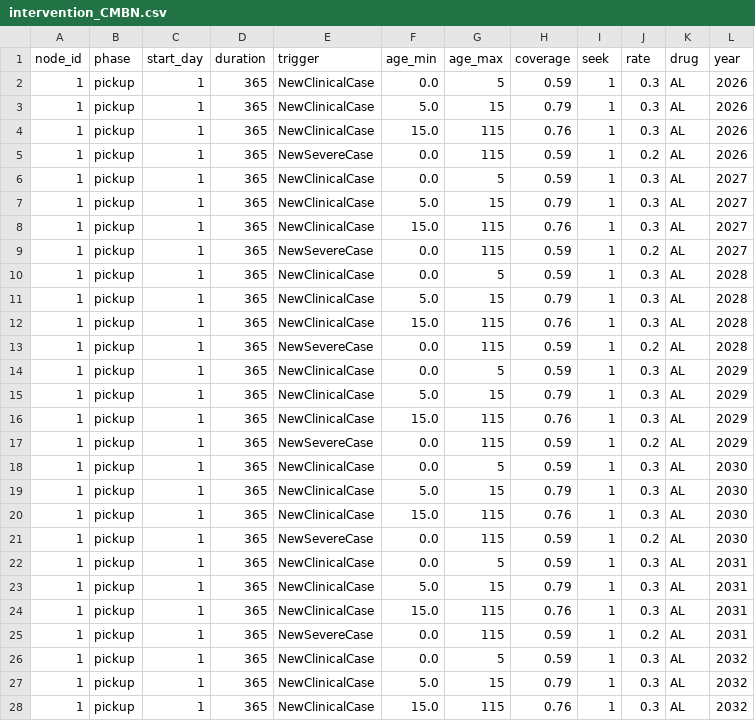
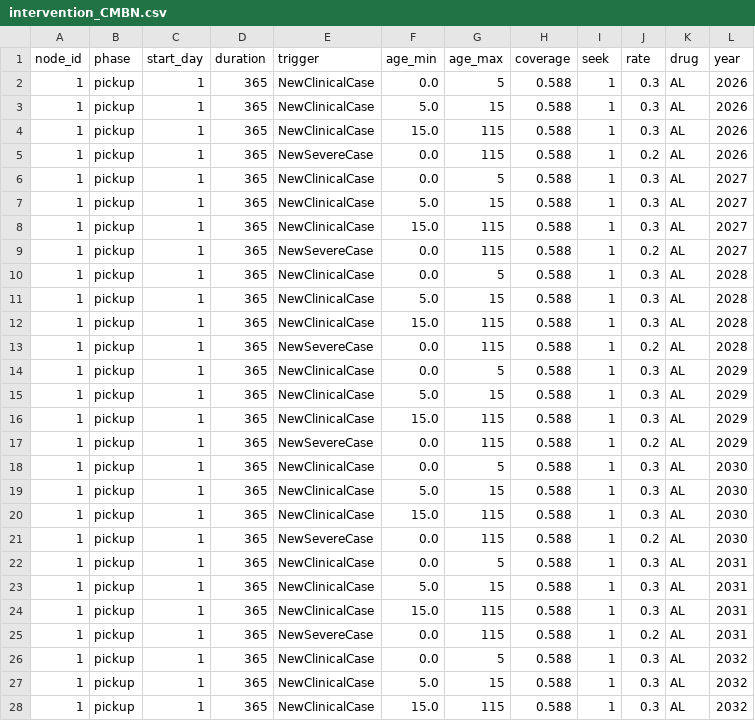
Before and after one commit to GraceA927/-Final-Project-UWR, a CSV file: inputs/_projection_inputs/intervention_CMBN.csv, drawn as a sheet; only a part is shown; the diff covers the shown part only.

```diff
--- a/inputs/_projection_inputs/intervention_CMBN.csv
+++ b/inputs/_projection_inputs/intervention_CMBN.csv
@@ -1,28 +1,28 @@
 node_id,phase,start_day,duration,trigger,age_min,age_max,coverage,seek,rate,drug,year
-1,pickup,1,365,NewClinicalCase,0.0,5,0.59,1,0.3,AL,2026
-1,pickup,1,365,NewClinicalCase,5.0,15,0.79,1,0.3,AL,2026
-1,pickup,1,365,NewClinicalCase,15.0,115,0.76,1,0.3,AL,2026
-1,pickup,1,365,NewSevereCase,0.0,115,0.59,1,0.2,AL,2026
-1,pickup,1,365,NewClinicalCase,0.0,5,0.59,1,0.3,AL,2027
-1,pickup,1,365,NewClinicalCase,5.0,15,0.79,1,0.3,AL,2027
-1,pickup,1,365,NewClinicalCase,15.0,115,0.76,1,0.3,AL,2027
-1,pickup,1,365,NewSevereCase,0.0,115,0.59,1,0.2,AL,2027
-1,pickup,1,365,NewClinicalCase,0.0,5,0.59,1,0.3,AL,2028
-1,pickup,1,365,NewClinicalCase,5.0,15,0.79,1,0.3,AL,2028
-1,pickup,1,365,NewClinicalCase,15.0,115,0.76,1,0.3,AL,2028
-1,pickup,1,365,NewSevereCase,0.0,115,0.59,1,0.2,AL,2028
-1,pickup,1,365,NewClinicalCase,0.0,5,0.59,1,0.3,AL,2029
-1,pickup,1,365,NewClinicalCase,5.0,15,0.79,1,0.3,AL,2029
-1,pickup,1,365,NewClinicalCase,15.0,115,0.76,1,0.3,AL,2029
-1,pickup,1,365,NewSevereCase,0.0,115,0.59,1,0.2,AL,2029
-1,pickup,1,365,NewClinicalCase,0.0,5,0.59,1,0.3,AL,2030
-1,pickup,1,365,NewClinicalCase,5.0,15,0.79,1,0.3,AL,2030
-1,pickup,1,365,NewClinicalCase,15.0,115,0.76,1,0.3,AL,2030
-1,pickup,1,365,NewSevereCase,0.0,115,0.59,1,0.2,AL,2030
-1,pickup,1,365,NewClinicalCase,0.0,5,0.59,1,0.3,AL,2031
-1,pickup,1,365,NewClinicalCase,5.0,15,0.79,1,0.3,AL,2031
-1,pickup,1,365,NewClinicalCase,15.0,115,0.76,1,0.3,AL,2031
-1,pickup,1,365,NewSevereCase,0.0,115,0.59,1,0.2,AL,2031
-1,pickup,1,365,NewClinicalCase,0.0,5,0.59,1,0.3,AL,2032
-1,pickup,1,365,NewClinicalCase,5.0,15,0.79,1,0.3,AL,2032
-1,pickup,1,365,NewClinicalCase,15.0,115,0.76,1,0.3,AL,2032
+1,pickup,1,365,NewClinicalCase,0.0,5,0.588,1,0.3,AL,2026
+1,pickup,1,365,NewClinicalCase,5.0,15,0.588,1,0.3,AL,2026
+1,pickup,1,365,NewClinicalCase,15.0,115,0.588,1,0.3,AL,2026
+1,pickup,1,365,NewSevereCase,0.0,115,0.588,1,0.2,AL,2026
+1,pickup,1,365,NewClinicalCase,0.0,5,0.588,1,0.3,AL,2027
+1,pickup,1,365,NewClinicalCase,5.0,15,0.588,1,0.3,AL,2027
+1,pickup,1,365,NewClinicalCase,15.0,115,0.588,1,0.3,AL,2027
+1,pickup,1,365,NewSevereCase,0.0,115,0.588,1,0.2,AL,2027
+1,pickup,1,365,NewClinicalCase,0.0,5,0.588,1,0.3,AL,2028
+1,pickup,1,365,NewClinicalCase,5.0,15,0.588,1,0.3,AL,2028
+1,pickup,1,365,NewClinicalCase,15.0,115,0.588,1,0.3,AL,2028
+1,pickup,1,365,NewSevereCase,0.0,115,0.588,1,0.2,AL,2028
+1,pickup,1,365,NewClinicalCase,0.0,5,0.588,1,0.3,AL,2029
+1,pickup,1,365,NewClinicalCase,5.0,15,0.588,1,0.3,AL,2029
+1,pickup,1,365,NewClinicalCase,15.0,115,0.588,1,0.3,AL,2029
+1,pickup,1,365,NewSevereCase,0.0,115,0.588,1,0.2,AL,2029
+1,pickup,1,365,NewClinicalCase,0.0,5,0.588,1,0.3,AL,2030
+1,pickup,1,365,NewClinicalCase,5.0,15,0.588,1,0.3,AL,2030
+1,pickup,1,365,NewClinicalCase,15.0,115,0.588,1,0.3,AL,2030
+1,pickup,1,365,NewSevereCase,0.0,115,0.588,1,0.2,AL,2030
+1,pickup,1,365,NewClinicalCase,0.0,5,0.588,1,0.3,AL,2031
+1,pickup,1,365,NewClinicalCase,5.0,15,0.588,1,0.3,AL,2031
+1,pickup,1,365,NewClinicalCase,15.0,115,0.588,1,0.3,AL,2031
+1,pickup,1,365,NewSevereCase,0.0,115,0.588,1,0.2,AL,2031
+1,pickup,1,365,NewClinicalCase,0.0,5,0.588,1,0.3,AL,2032
+1,pickup,1,365,NewClinicalCase,5.0,15,0.588,1,0.3,AL,2032
+1,pickup,1,365,NewClinicalCase,15.0,115,0.588,1,0.3,AL,2032
```
Also changed, not shown: 1 edited cell elsewhere in this file, inputs/_projection_inputs/intervention_IRS.csv, inputs/_projection_inputs/intervention_SMC.csv, 41 other files.
